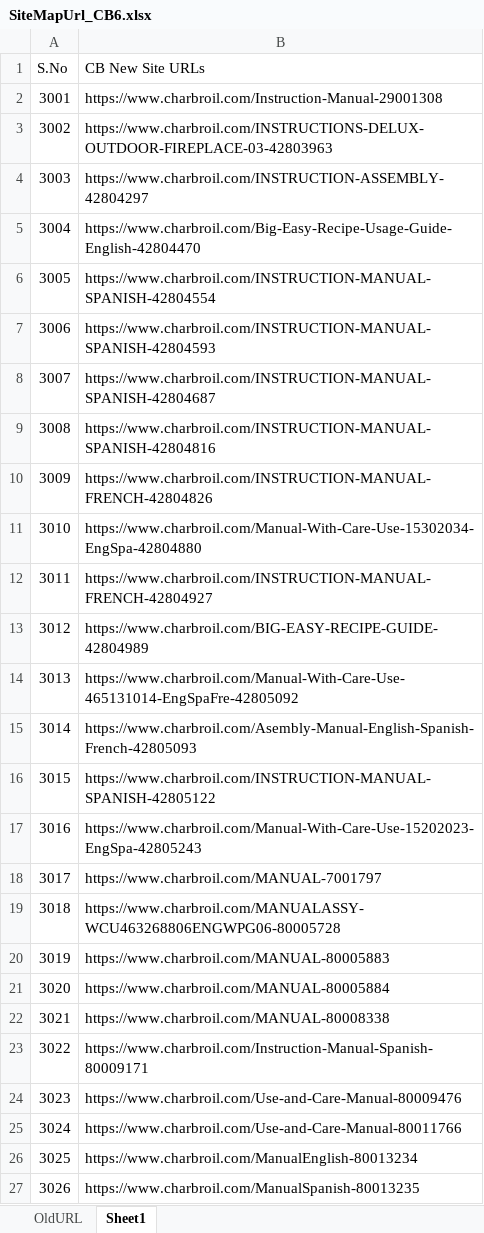
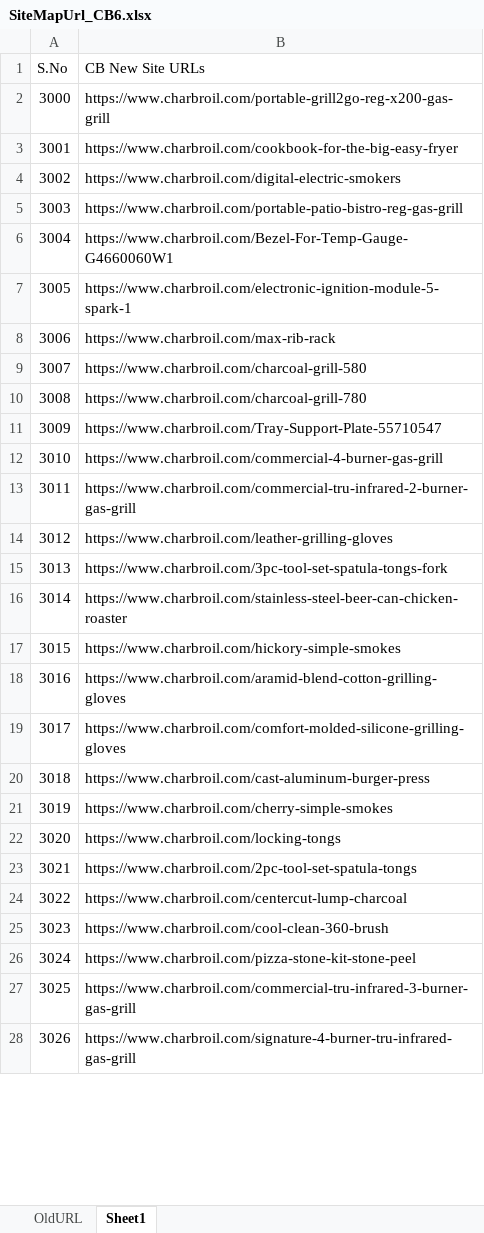
Before and after one commit to Rmidathala/BrokenLinks, an Excel workbook: BrokenLinkValidator/Datatables/SiteMapUrl_CB6.xlsx, sheet Sheet1, drawn as a sheet; only a part is shown; values as stored, in another font and other column widths than the file's, no cell formats; addresses are those after the commit; the diff covers the shown part only; the diff names each change by its address in the sheet, - before the commit and + after, or states it on an @@ line.

```diff
--- a/BrokenLinkValidator/Datatables/SiteMapUrl_CB6.xlsx (sheet Sheet1)
+++ b/BrokenLinkValidator/Datatables/SiteMapUrl_CB6.xlsx (sheet Sheet1)
+row 2: 3000 | https://www.charbroil.com/portable-grill2go-reg-x200-gas-grill
-B3 (CB New Site URLs): https://www.charbroil.com/Instruction-Manual-29001308
+B3 (CB New Site URLs): https://www.charbroil.com/cookbook-for-the-big-easy-fryer
-B4 (CB New Site URLs): https://www.charbroil.com/INSTRUCTIONS-DELUX-OUTDOOR-FIREPLACE-03-42803963
+B4 (CB New Site URLs): https://www.charbroil.com/digital-electric-smokers
-B5 (CB New Site URLs): https://www.charbroil.com/INSTRUCTION-ASSEMBLY-42804297
+B5 (CB New Site URLs): https://www.charbroil.com/portable-patio-bistro-reg-gas-grill
-B6 (CB New Site URLs): https://www.charbroil.com/Big-Easy-Recipe-Usage-Guide-English-42804470
+B6 (CB New Site URLs): https://www.charbroil.com/Bezel-For-Temp-Gauge-G4660060W1
-B7 (CB New Site URLs): https://www.charbroil.com/INSTRUCTION-MANUAL-SPANISH-42804554
+B7 (CB New Site URLs): https://www.charbroil.com/electronic-ignition-module-5-spark-1
-B8 (CB New Site URLs): https://www.charbroil.com/INSTRUCTION-MANUAL-SPANISH-42804593
+B8 (CB New Site URLs): https://www.charbroil.com/max-rib-rack
-B9 (CB New Site URLs): https://www.charbroil.com/INSTRUCTION-MANUAL-SPANISH-42804687
+B9 (CB New Site URLs): https://www.charbroil.com/charcoal-grill-580
-B10 (CB New Site URLs): https://www.charbroil.com/INSTRUCTION-MANUAL-SPANISH-42804816
+B10 (CB New Site URLs): https://www.charbroil.com/charcoal-grill-780
-B11 (CB New Site URLs): https://www.charbroil.com/INSTRUCTION-MANUAL-FRENCH-42804826
+B11 (CB New Site URLs): https://www.charbroil.com/Tray-Support-Plate-55710547
-B12 (CB New Site URLs): https://www.charbroil.com/Manual-With-Care-Use-15302034-EngSpa-42804880
+B12 (CB New Site URLs): https://www.charbroil.com/commercial-4-burner-gas-grill
-B13 (CB New Site URLs): https://www.charbroil.com/INSTRUCTION-MANUAL-FRENCH-42804927
+B13 (CB New Site URLs): https://www.charbroil.com/commercial-tru-infrared-2-burner-gas-grill
-B14 (CB New Site URLs): https://www.charbroil.com/BIG-EASY-RECIPE-GUIDE-42804989
+B14 (CB New Site URLs): https://www.charbroil.com/leather-grilling-gloves
-B15 (CB New Site URLs): https://www.charbroil.com/Manual-With-Care-Use-465131014-EngSpaFre-42805092
+B15 (CB New Site URLs): https://www.charbroil.com/3pc-tool-set-spatula-tongs-fork
-B16 (CB New Site URLs): https://www.charbroil.com/Asembly-Manual-English-Spanish-French-42805093
+B16 (CB New Site URLs): https://www.charbroil.com/stainless-steel-beer-can-chicken-roaster
-B17 (CB New Site URLs): https://www.charbroil.com/INSTRUCTION-MANUAL-SPANISH-42805122
+B17 (CB New Site URLs): https://www.charbroil.com/hickory-simple-smokes
-B18 (CB New Site URLs): https://www.charbroil.com/Manual-With-Care-Use-15202023-EngSpa-42805243
+B18 (CB New Site URLs): https://www.charbroil.com/aramid-blend-cotton-grilling-gloves
-B19 (CB New Site URLs): https://www.charbroil.com/MANUAL-7001797
+B19 (CB New Site URLs): https://www.charbroil.com/comfort-molded-silicone-grilling-gloves
-B20 (CB New Site URLs): https://www.charbroil.com/MANUALASSY-WCU463268806ENGWPG06-80005728
+B20 (CB New Site URLs): https://www.charbroil.com/cast-aluminum-burger-press
-B21 (CB New Site URLs): https://www.charbroil.com/MANUAL-80005883
+B21 (CB New Site URLs): https://www.charbroil.com/cherry-simple-smokes
-B22 (CB New Site URLs): https://www.charbroil.com/MANUAL-80005884
+B22 (CB New Site URLs): https://www.charbroil.com/locking-tongs
-B23 (CB New Site URLs): https://www.charbroil.com/MANUAL-80008338
+B23 (CB New Site URLs): https://www.charbroil.com/2pc-tool-set-spatula-tongs
-B24 (CB New Site URLs): https://www.charbroil.com/Instruction-Manual-Spanish-80009171
+B24 (CB New Site URLs): https://www.charbroil.com/centercut-lump-charcoal
-B25 (CB New Site URLs): https://www.charbroil.com/Use-and-Care-Manual-80009476
+B25 (CB New Site URLs): https://www.charbroil.com/cool-clean-360-brush
-B26 (CB New Site URLs): https://www.charbroil.com/Use-and-Care-Manual-80011766
+B26 (CB New Site URLs): https://www.charbroil.com/pizza-stone-kit-stone-peel
-B27 (CB New Site URLs): https://www.charbroil.com/ManualEnglish-80013234
+B27 (CB New Site URLs): https://www.charbroil.com/commercial-tru-infrared-3-burner-gas-grill
-B28 (CB New Site URLs): https://www.charbroil.com/ManualSpanish-80013235
+B28 (CB New Site URLs): https://www.charbroil.com/signature-4-burner-tru-infrared-gas-grill
```
Also changed, not shown: 1 removed row and 573 edited cells elsewhere in this sheet, cell formats, BrokenLinkValidator/Datatables/SiteMapUrl_CB10.xlsx, BrokenLinkValidator/Datatables/SiteMapUrl_CB2.xlsx, 8 other files.
